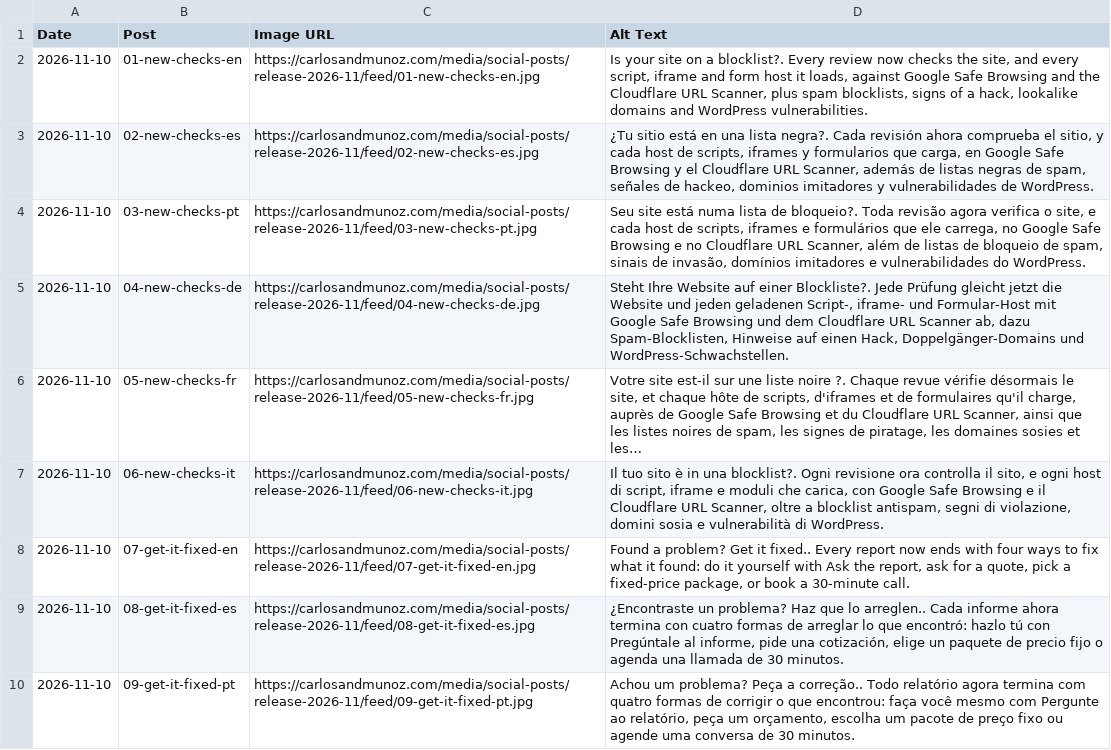
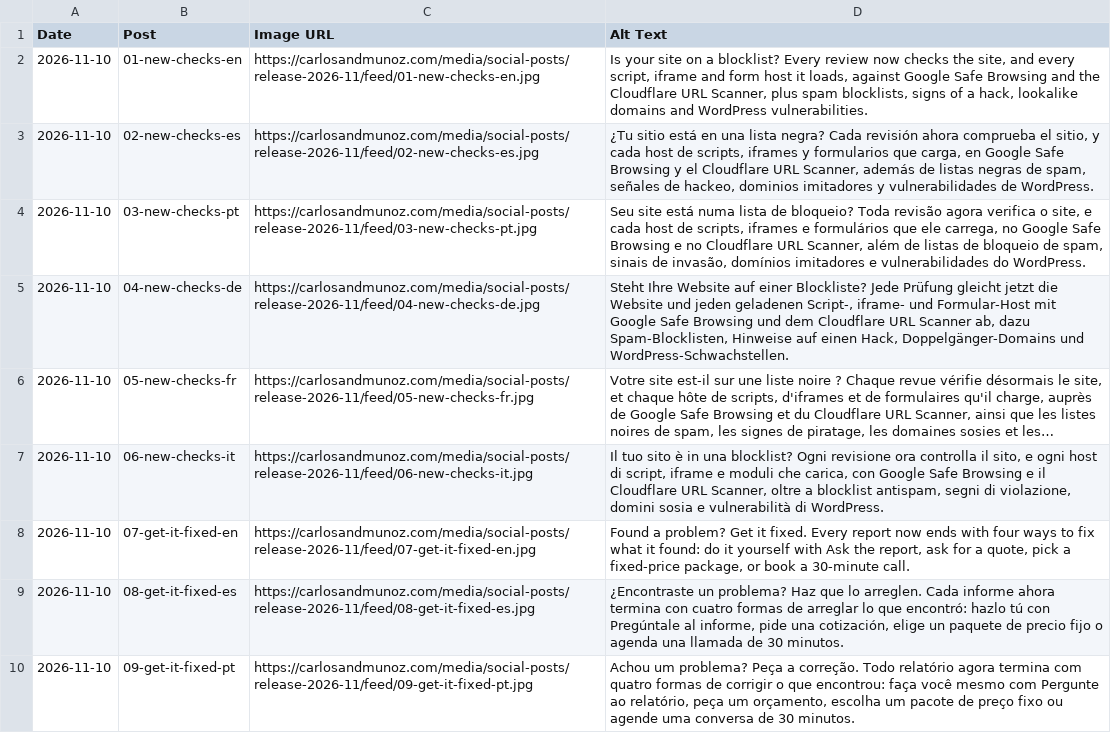
Before and after one commit to kaanmuar/kaanmuar.github.io, a CSV file: media/social-posts/release-2026-11/buffer/alt-text.csv, drawn as a sheet; only a part is shown; the diff covers the shown part only; the diff names each change by its address in the sheet, - before the commit and + after, or states it on an @@ line.

```diff
--- a/media/social-posts/release-2026-11/buffer/alt-text.csv
+++ b/media/social-posts/release-2026-11/buffer/alt-text.csv
-D2 (Alt Text): …on a blocklist?. Every review…
+D2 (Alt Text): …on a blocklist? Every review…
-D3 (Alt Text): …una lista negra?. Cada revisión…
+D3 (Alt Text): …una lista negra? Cada revisión…
-D4 (Alt Text): …lista de bloqueio?. Toda revisão…
+D4 (Alt Text): …lista de bloqueio? Toda revisão…
-D5 (Alt Text): …auf einer Blockliste?. Jede Prüfung…
+D5 (Alt Text): …auf einer Blockliste? Jede Prüfung…
-D6 (Alt Text): …liste noire ?. Chaque revue…
+D6 (Alt Text): …liste noire ? Chaque revue…
-D7 (Alt Text): …in una blocklist?. Ogni revisione…
+D7 (Alt Text): …in una blocklist? Ogni revisione…
-D8 (Alt Text): …Get it fixed.. Every report…
+D8 (Alt Text): …Get it fixed. Every report…
-D9 (Alt Text): …que lo arreglen.. Cada informe…
+D9 (Alt Text): …que lo arreglen. Cada informe…
-D10 (Alt Text): …Peça a correção.. Todo relatório…
+D10 (Alt Text): …Peça a correção. Todo relatório…
```
Also changed, not shown: 9 edited cells elsewhere in this file, 10 other files.
